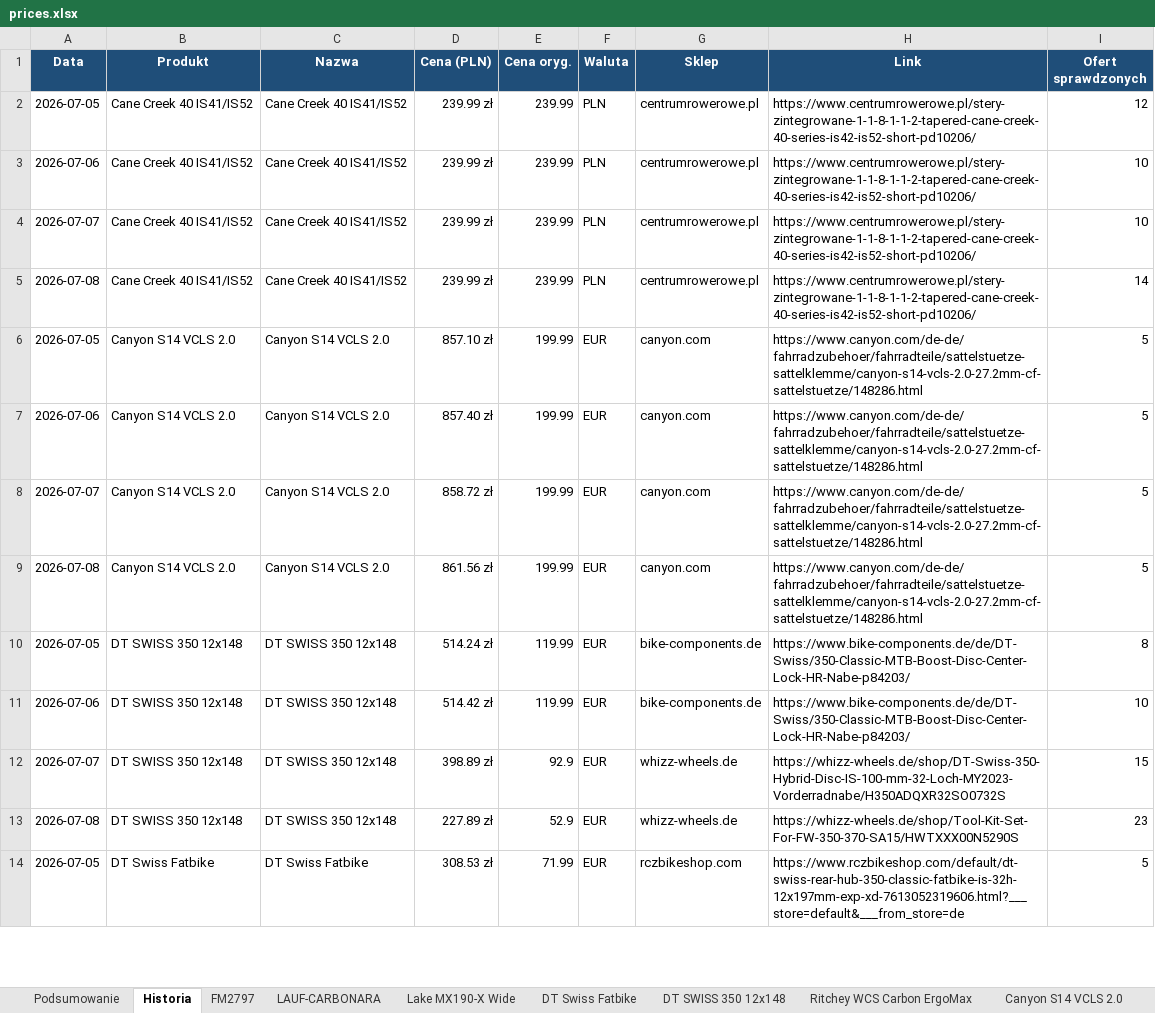
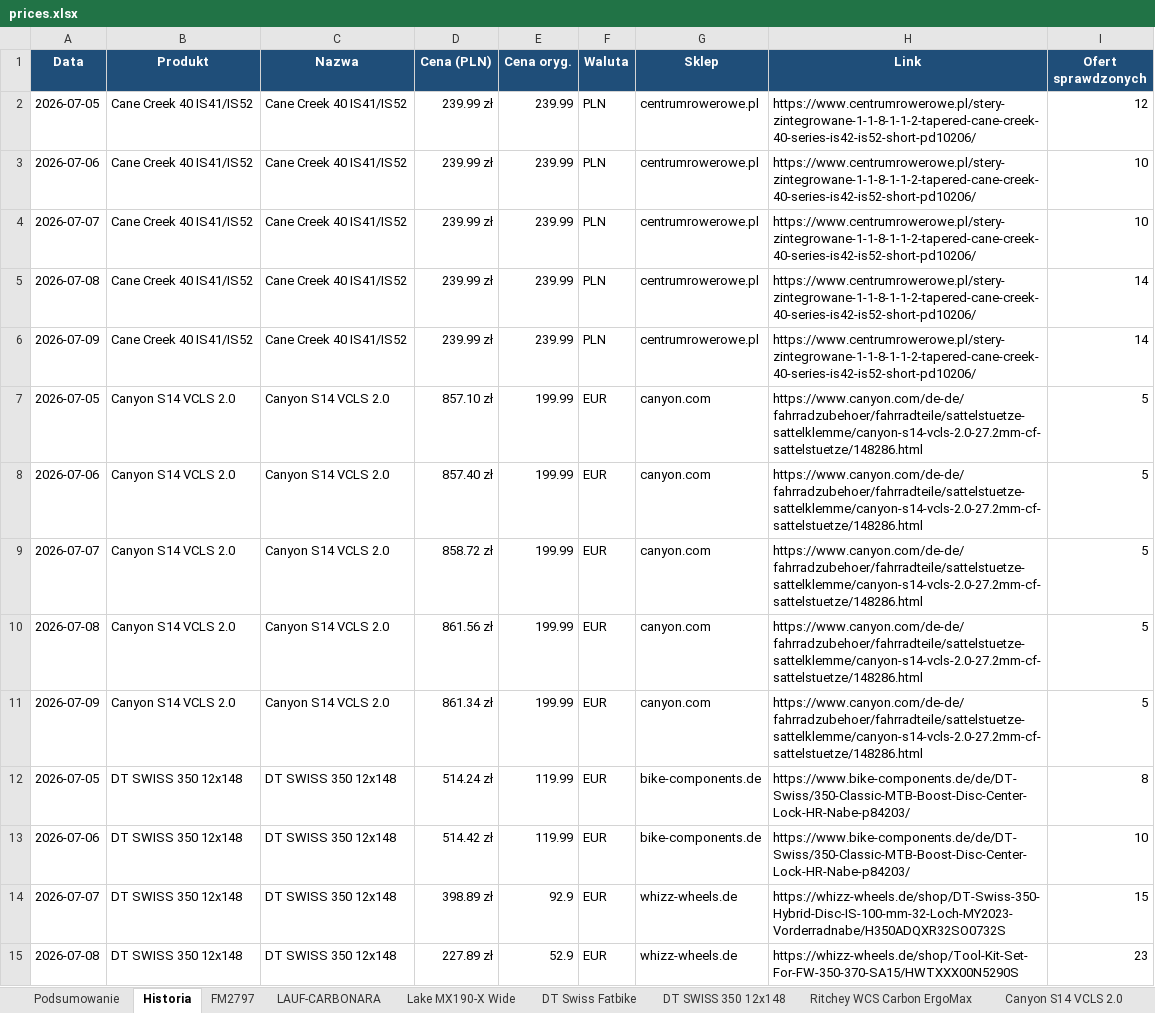
Before and after one commit to Wotjek/PriceChecker, an Excel workbook: output/prices.xlsx, sheet Historia, drawn as a sheet; only a part is shown; the shorter side is filled out with more unchanged rows; values as stored, in another font and other column widths than the file's, no borders; the diff covers the shown part only; the diff names each change by its address in the sheet, - before the commit and + after, or states it on an @@ line.

```diff
--- a/output/prices.xlsx (sheet Historia)
+++ b/output/prices.xlsx (sheet Historia)
+row 6: 2026-07-09 | Cane Creek 40 IS41/IS52 | Cane Creek 40 IS41/IS52 | 239.99 zł | 239.99 | PLN | centrumrowerowe.pl | https://www.centrumrowerowe.pl/stery-zintegrowane-1-1-8-1-1-2-tapered-cane-creek-40-series-is42-is52-short-pd10206/ | 14
+row 11: 2026-07-09 | Canyon S14 VCLS 2.0 | Canyon S14 VCLS 2.0 | 861.34 zł | 199.99 | EUR | canyon.com | https://www.canyon.com/de-de/fahrradzubehoer/fahrradteile/sattelstuetze-sattelklemme/canyon-s14-vcls-2.0-27.2mm-cf-sattelstuetze/148286.html | 5
```
Also changed, not shown: 10 added rows elsewhere in this sheet, sheet Podsumowanie, sheet Lake MX242, sheet ROCK SHOX SID, sheet LAUF-CARBONARA, sheet GX-T-CHAIN, sheet Lake MX190-X Wide, 7 more sheets, charts or pictures, 9 other files.
